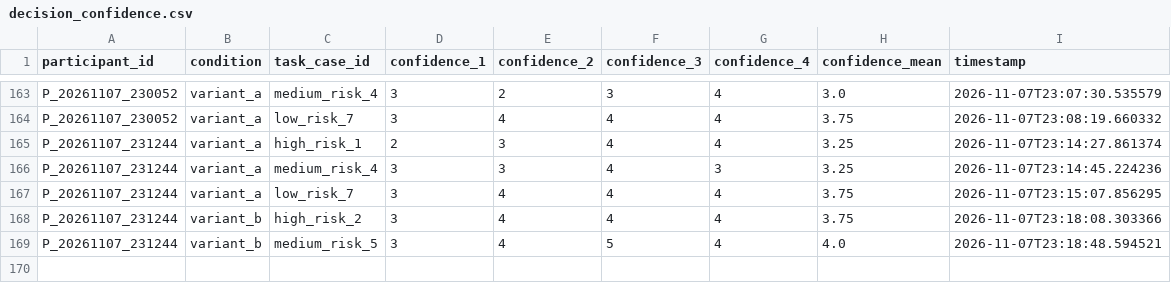
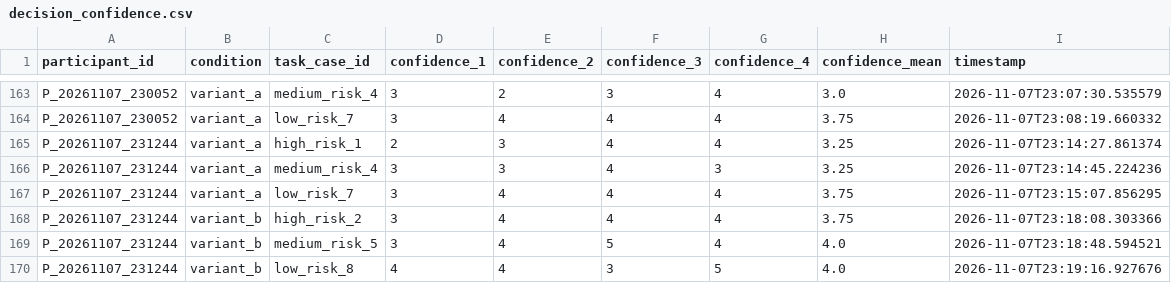
Before and after one commit to tylertgb/mphil_thesis_project, a CSV file: study_data/decision_confidence.csv, drawn as a sheet; only a part is shown, gaps mark what is left out; the diff names each change by its address in the sheet, - before the commit and + after, or states it on an @@ line.

Commit message:
Update study_data/decision_confidence.csv - 2026-11-07 23:19:17

```diff
--- a/study_data/decision_confidence.csv
+++ b/study_data/decision_confidence.csv
+row 170: P_20261107_231244 | variant_b | low_risk_8 | 4 | 4 | 3 | 5 | 4.0 | 2026-11-07T23:19:16.927676
```
